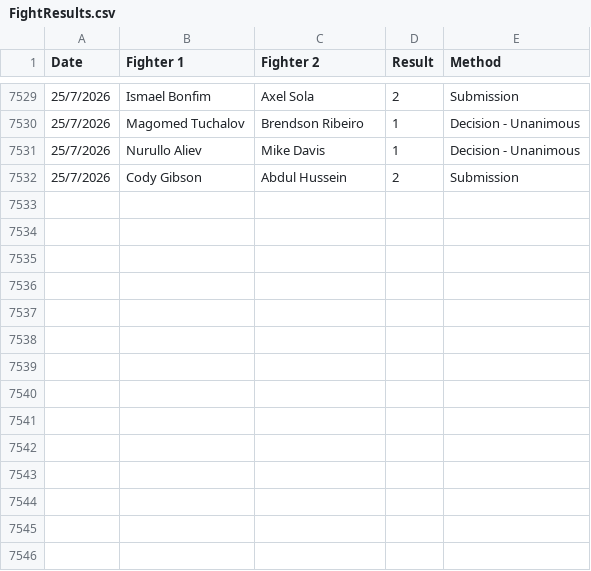
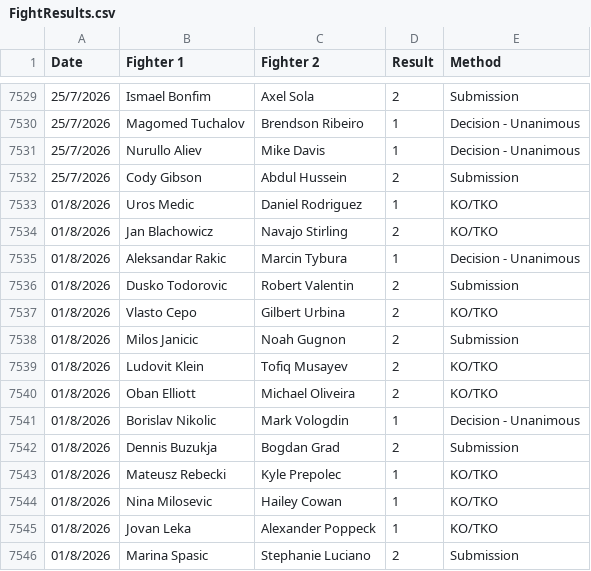
Before and after one commit to Sam-Armstrong/UFC-Almanac, a CSV file: data/FightResults.csv, drawn as a sheet; only a part is shown, gaps mark what is left out; the diff names each change by its address in the sheet, - before the commit and + after, or states it on an @@ line.

```diff
--- a/data/FightResults.csv
+++ b/data/FightResults.csv
+row 7533: 01/8/2026 | Uros Medic | Daniel Rodriguez | 1 | KO/TKO
+row 7534: 01/8/2026 | Jan Blachowicz | Navajo Stirling | 2 | KO/TKO
+row 7535: 01/8/2026 | Aleksandar Rakic | Marcin Tybura | 1 | Decision - Unanimous
+row 7536: 01/8/2026 | Dusko Todorovic | Robert Valentin | 2 | Submission
+row 7537: 01/8/2026 | Vlasto Cepo | Gilbert Urbina | 2 | KO/TKO
+row 7538: 01/8/2026 | Milos Janicic | Noah Gugnon | 2 | Submission
+row 7539: 01/8/2026 | Ludovit Klein | Tofiq Musayev | 2 | KO/TKO
+row 7540: 01/8/2026 | Oban Elliott | Michael Oliveira | 2 | KO/TKO
+row 7541: 01/8/2026 | Borislav Nikolic | Mark Vologdin | 1 | Decision - Unanimous
+row 7542: 01/8/2026 | Dennis Buzukja | Bogdan Grad | 2 | Submission
+row 7543: 01/8/2026 | Mateusz Rebecki | Kyle Prepolec | 1 | KO/TKO
+row 7544: 01/8/2026 | Nina Milosevic | Hailey Cowan | 1 | KO/TKO
+row 7545: 01/8/2026 | Jovan Leka | Alexander Poppeck | 1 | KO/TKO
+row 7546: 01/8/2026 | Marina Spasic | Stephanie Luciano | 2 | Submission
```
Also changed, not shown: data/FightStats.csv.
